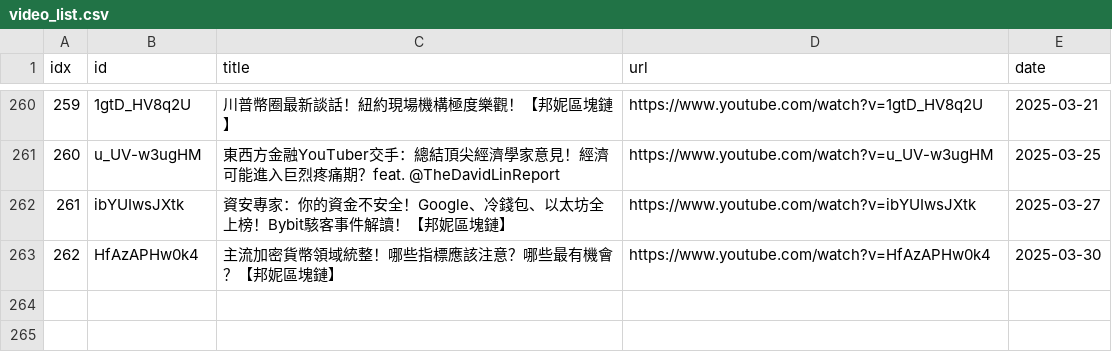
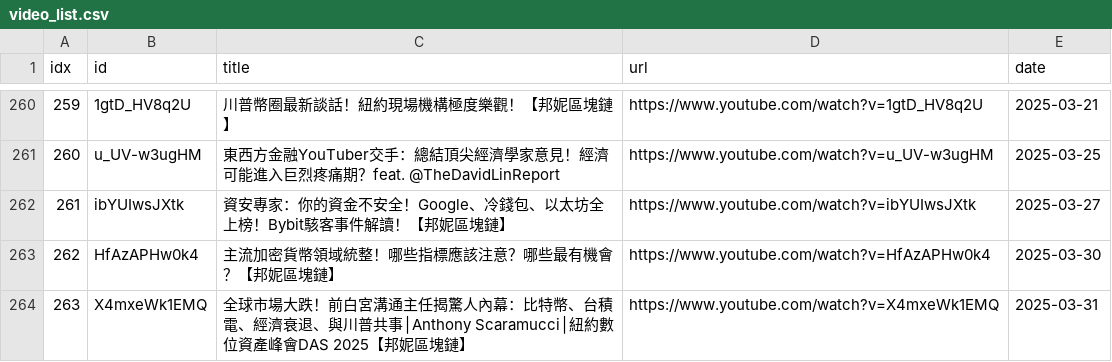
Before and after one commit to sumsjp/BonnieBlockchain, a CSV file: src/video_list.csv, drawn as a sheet; only a part is shown, gaps mark what is left out; the diff names each change by its address in the sheet, - before the commit and + after, or states it on an @@ line.

```diff
--- a/src/video_list.csv
+++ b/src/video_list.csv
+row 264: 263 | X4mxeWk1EMQ | 全球市場大跌！前白宮溝通主任揭驚人內幕：比特幣、台積電、經濟衰退、與川普共事│Anthony Scaramucci│紐約數位資產峰會DAS 2025【邦妮區塊鏈】 | https://www.youtube.com/watch?v=X4mxeWk1EMQ | 2025-03-31
```
Also changed, not shown: 2 other files.
